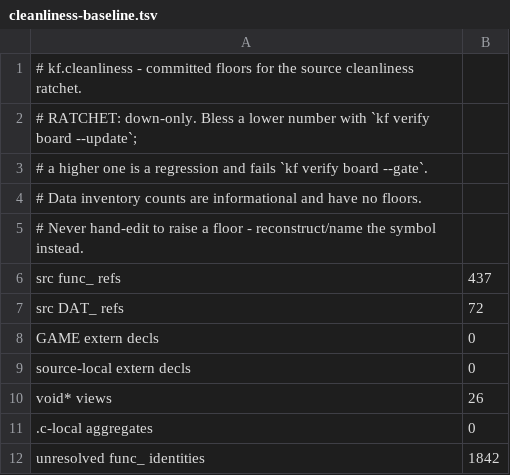
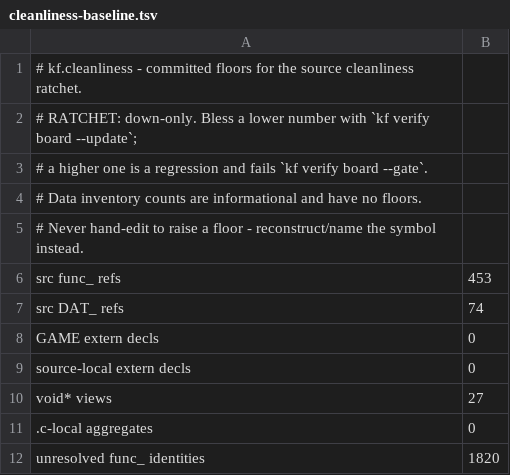
Before and after one commit to Voicedrew11/shadow-tower-decomp, a TSV file: config/cleanliness/cleanliness-baseline.tsv, drawn as a sheet.

```diff
--- a/config/cleanliness/cleanliness-baseline.tsv
+++ b/config/cleanliness/cleanliness-baseline.tsv
@@ -5,8 +5,8 @@
 # Never hand-edit to raise a floor - reconstruct/name the symbol instead.
-src func_ refs	437
-src DAT_ refs	72
+src func_ refs	453
+src DAT_ refs	74
 GAME extern decls	0
 source-local extern decls	0
-void* views	26
+void* views	27
 .c-local aggregates	0
-unresolved func_ identities	1842
+unresolved func_ identities	1820
```
